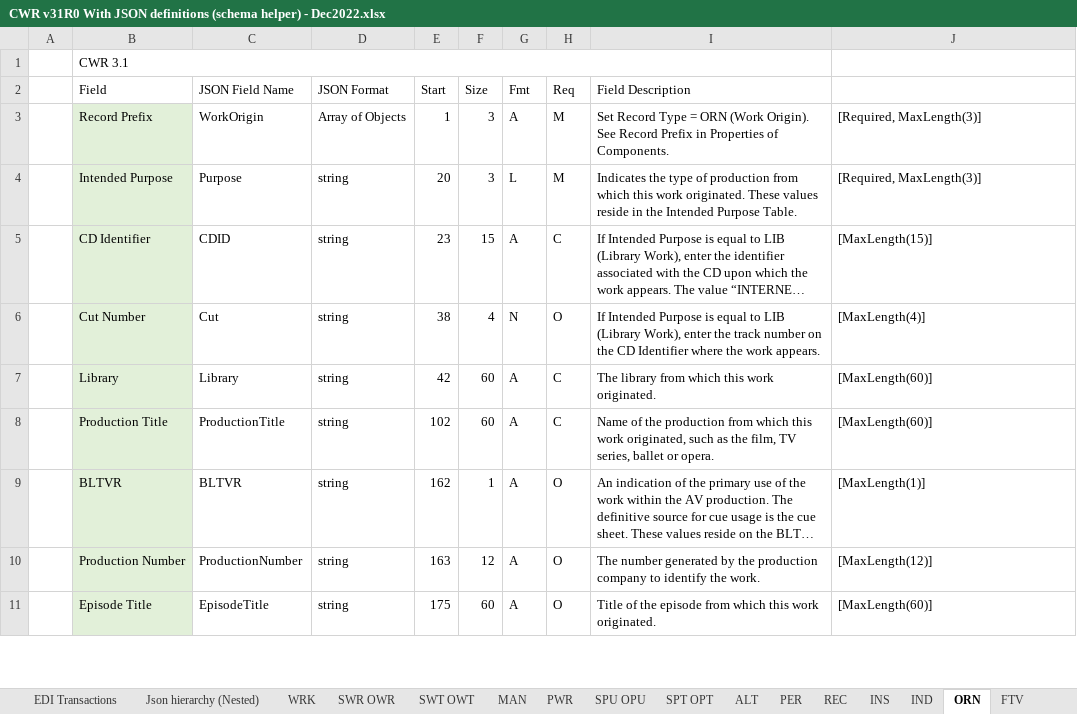
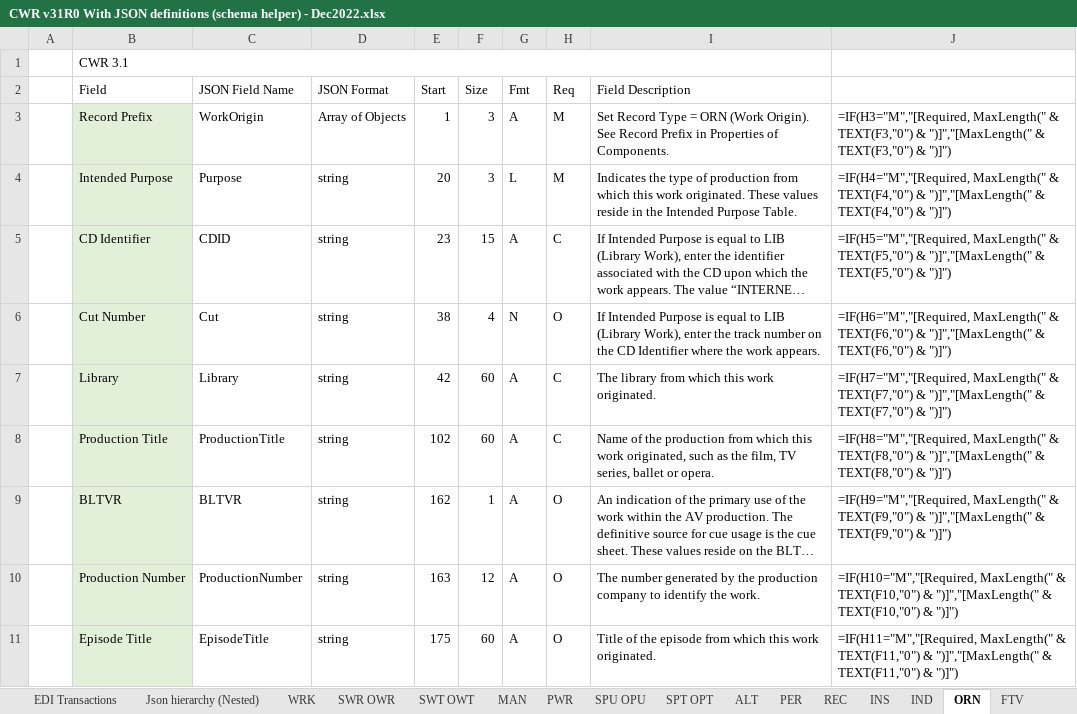
Before and after one commit to jasrys/cwr-json, an Excel workbook: references/CWR v31R0 With JSON definitions (schema helper) - Dec2022.xlsx, sheet ORN, drawn as a sheet; only a part is shown; long unchanged cells end in …; values as stored, in another font and other column widths than the file's, no borders; formulas without a stored value are shown as written; the diff covers the shown part only; the diff names each change by its address in the sheet, - before the commit and + after, or states it on an @@ line.

```diff
--- a/references/CWR v31R0 With JSON definitions (schema helper) - Dec2022.xlsx (sheet ORN)
+++ b/references/CWR v31R0 With JSON definitions (schema helper) - Dec2022.xlsx (sheet ORN)
-J3: [Required, MaxLength(3)]
+J3: =IF(H3="M","[Required, MaxLength(" & TEXT(F3,"0") & ")]","[MaxLength(" & TEXT(F3,"0") & ")]")
-J4: [Required, MaxLength(3)]
+J4: =IF(H4="M","[Required, MaxLength(" & TEXT(F4,"0") & ")]","[MaxLength(" & TEXT(F4,"0") & ")]")
-J5: [MaxLength(15)]
+J5: =IF(H5="M","[Required, MaxLength(" & TEXT(F5,"0") & ")]","[MaxLength(" & TEXT(F5,"0") & ")]")
-J6: [MaxLength(4)]
+J6: =IF(H6="M","[Required, MaxLength(" & TEXT(F6,"0") & ")]","[MaxLength(" & TEXT(F6,"0") & ")]")
-J7: [MaxLength(60)]
+J7: =IF(H7="M","[Required, MaxLength(" & TEXT(F7,"0") & ")]","[MaxLength(" & TEXT(F7,"0") & ")]")
-J8: [MaxLength(60)]
+J8: =IF(H8="M","[Required, MaxLength(" & TEXT(F8,"0") & ")]","[MaxLength(" & TEXT(F8,"0") & ")]")
-J9: [MaxLength(1)]
+J9: =IF(H9="M","[Required, MaxLength(" & TEXT(F9,"0") & ")]","[MaxLength(" & TEXT(F9,"0") & ")]")
-J10: [MaxLength(12)]
+J10: =IF(H10="M","[Required, MaxLength(" & TEXT(F10,"0") & ")]","[MaxLength(" & TEXT(F10,"0") & ")]")
-J11: [MaxLength(60)]
+J11: =IF(H11="M","[Required, MaxLength(" & TEXT(F11,"0") & ")]","[MaxLength(" & TEXT(F11,"0") & ")]")
```
Also changed, not shown: 9 edited cells elsewhere in this sheet, sheet SPT OPT, sheet WRK, sheet SWR OWR, sheet SWT OWT, sheet OWK, sheet SPU OPU, 20 more sheets, 17 other files.
